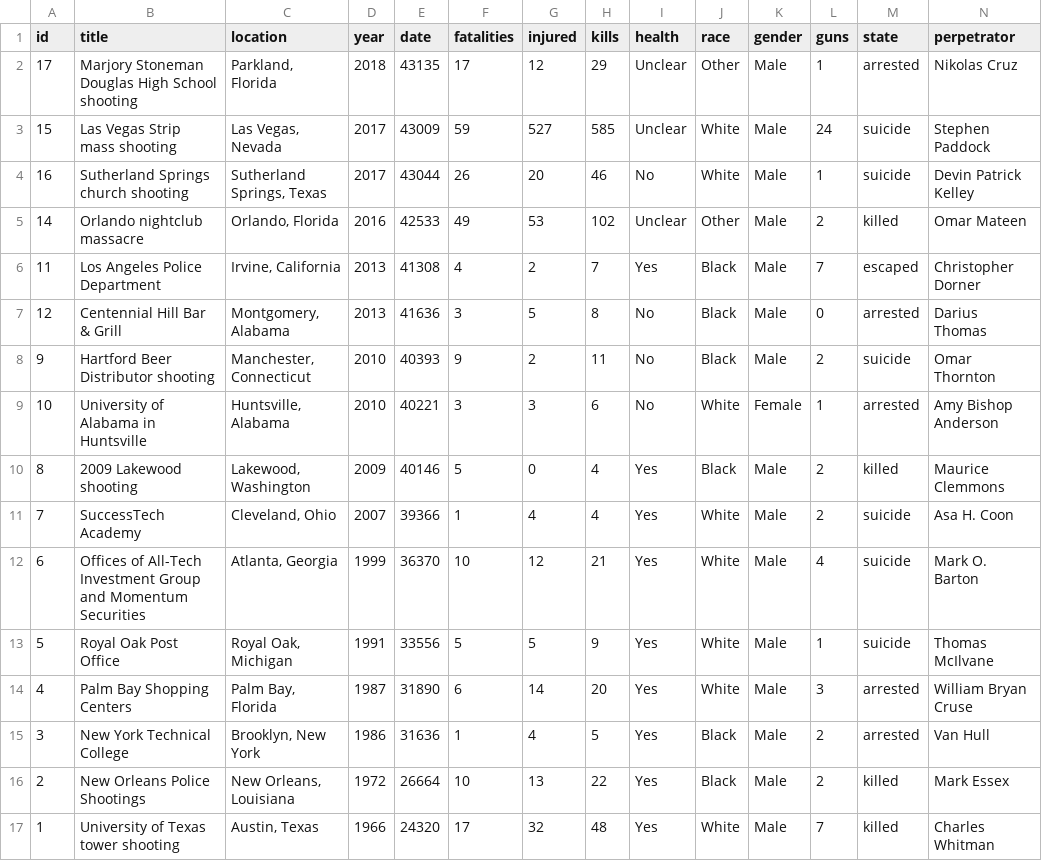
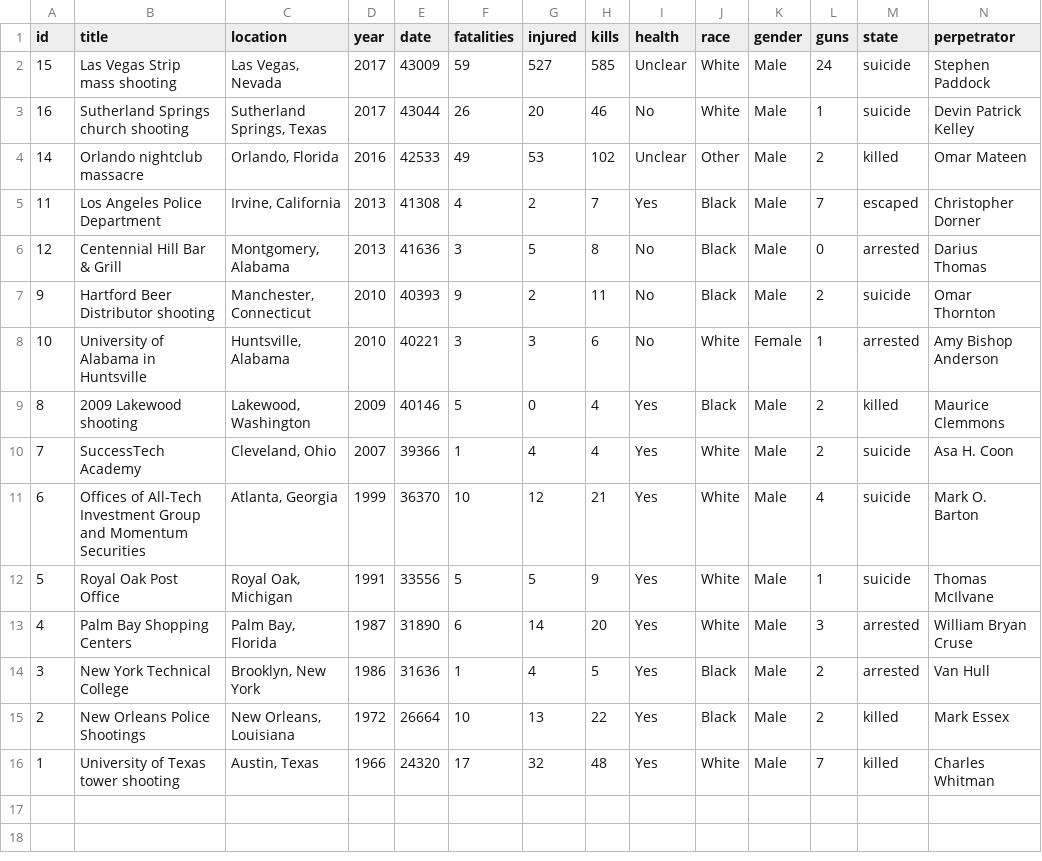
Before and after one commit to andreabenedetti/killingbees, a TSV file: data/celeberrimi.tsv, drawn as a sheet.

```diff
--- a/data/celeberrimi.tsv
+++ b/data/celeberrimi.tsv
@@ -1,3 +1,2 @@
 id	title	location	year	date	fatalities	injured	kills	health	race	gender	guns	state	perpetrator
-17	Marjory Stoneman Douglas High School shooting	Parkland, Florida	2018	43135	17	12	29	Unclear	Other	Male	1	arrested	Nikolas Cruz
 15	Las Vegas Strip mass shooting	Las Vegas, Nevada	2017	43009	59	527	585	Unclear	White	Male	24	suicide	Stephen Paddock
```
Also changed, not shown: data/shootings.csv, 3 other files.
